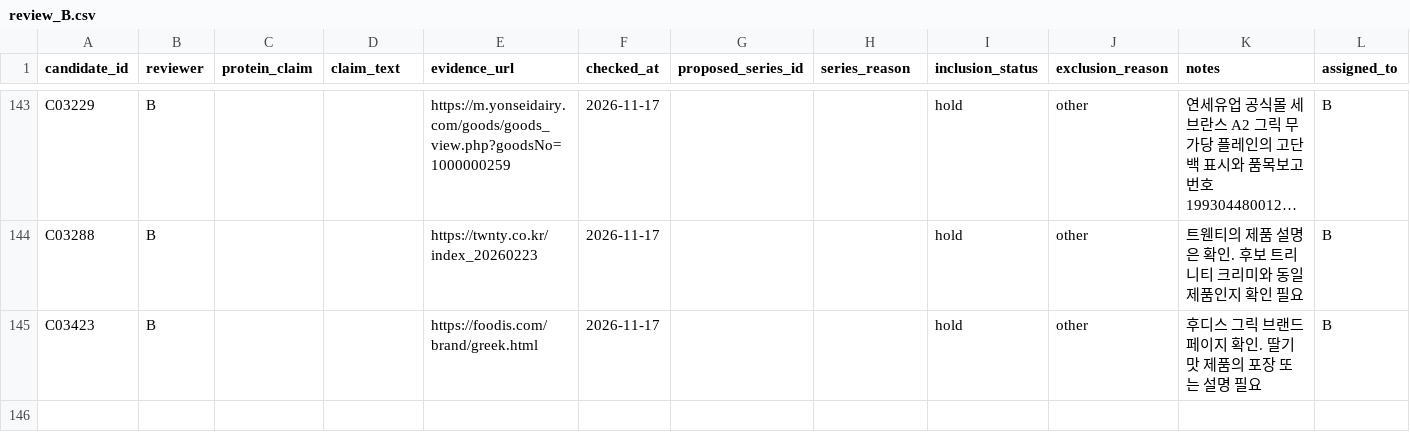
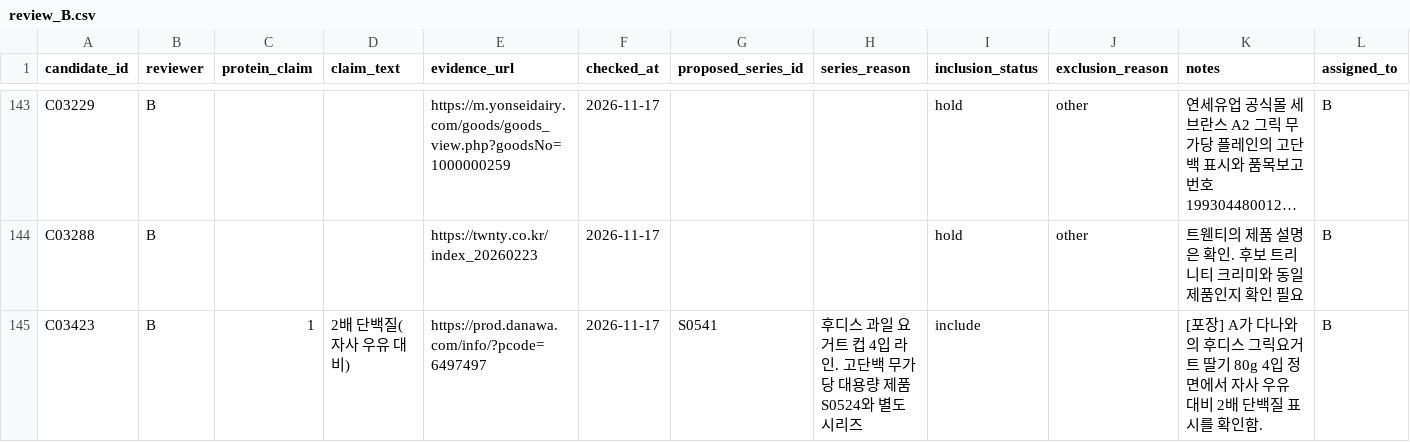
Before and after one commit to kmy040306/kmy040306.github.io, a CSV file: shared/data/raw/review_B.csv, drawn as a sheet; only a part is shown, gaps mark what is left out; long unchanged cells end in …; the diff names each change by its address in the sheet, - before the commit and + after, or states it on an @@ line.

Commit message:
Include Foodis strawberry Greek yogurt as a separate series

```diff
--- a/shared/data/raw/review_B.csv
+++ b/shared/data/raw/review_B.csv
-C145 (protein_claim): (empty)
+C145 (protein_claim): 1
-D145 (claim_text): (empty)
+D145 (claim_text): 2배 단백질(자사 우유 대비)
-E145 (evidence_url): https://foodis.com/brand/greek.html
+E145 (evidence_url): https://prod.danawa.com/info/?pcode=6497497
-G145 (proposed_series_id): (empty)
+G145 (proposed_series_id): S0541
-H145 (series_reason): (empty)
+H145 (series_reason): 후디스 과일 요거트 컵 4입 라인. 고단백 무가당 대용량 제품 S0524와 별도 시리즈
-I145 (inclusion_status): hold
+I145 (inclusion_status): include
-J145 (exclusion_reason): other
+J145 (exclusion_reason): (empty)
-K145 (notes): 후디스 그릭 브랜드 페이지 확인. 딸기맛 제품의 포장 또는 설명 필요
+K145 (notes): [포장] A가 다나와의 후디스 그릭요거트 딸기 80g 4입 정면에서 자사 우유 대비 2배 단백질 표시를 확인함.
```
